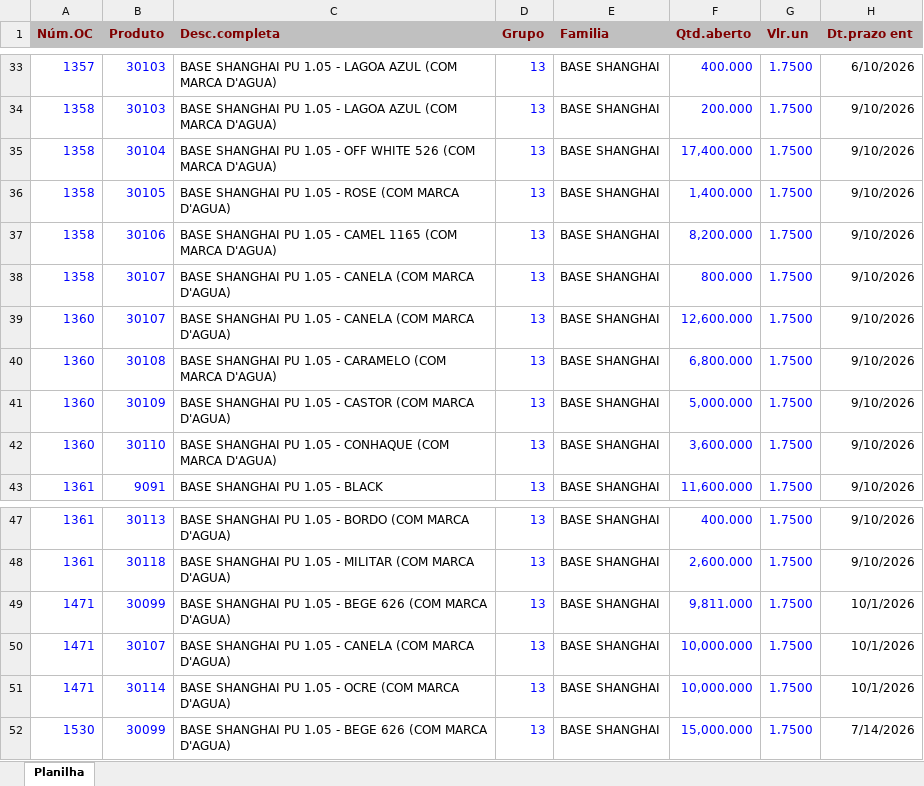
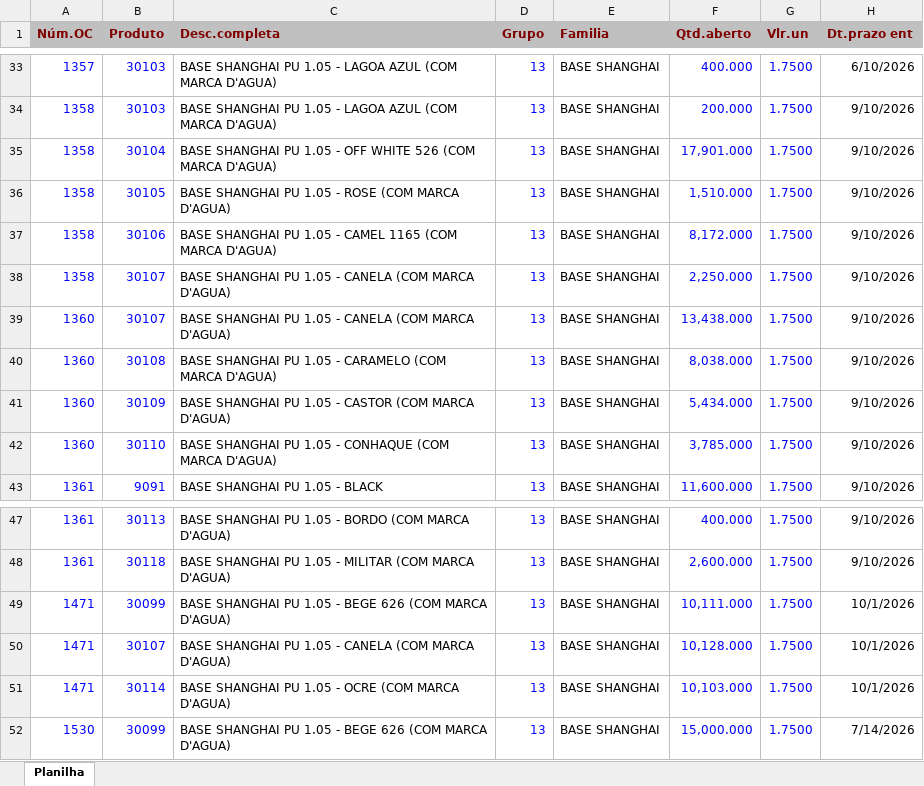
Before and after one commit to afbertuolsmart/SMARTS-STOCK, an Excel workbook: data-source/COMPRABASES.xlsx, sheet Planilha, drawn as a sheet; only a part is shown, gaps mark what is left out; values as stored, in another font and other column widths than the file's, no borders; the diff covers the shown part only; the diff names each change by its address in the sheet, - before the commit and + after, or states it on an @@ line.

```diff
--- a/data-source/COMPRABASES.xlsx (sheet Planilha)
+++ b/data-source/COMPRABASES.xlsx (sheet Planilha)
-F35 (Qtd.aberto): 17,400.000
+F35 (Qtd.aberto): 17,901.000
-F36 (Qtd.aberto): 1,400.000
+F36 (Qtd.aberto): 1,510.000
-F37 (Qtd.aberto): 8,200.000
+F37 (Qtd.aberto): 8,172.000
-F38 (Qtd.aberto): 800.000
+F38 (Qtd.aberto): 2,250.000
-F39 (Qtd.aberto): 12,600.000
+F39 (Qtd.aberto): 13,438.000
-F40 (Qtd.aberto): 6,800.000
+F40 (Qtd.aberto): 8,038.000
-F41 (Qtd.aberto): 5,000.000
+F41 (Qtd.aberto): 5,434.000
-F42 (Qtd.aberto): 3,600.000
+F42 (Qtd.aberto): 3,785.000
-F49 (Qtd.aberto): 9,811.000
+F49 (Qtd.aberto): 10,111.000
-F50 (Qtd.aberto): 10,000.000
+F50 (Qtd.aberto): 10,128.000
-F51 (Qtd.aberto): 10,000.000
+F51 (Qtd.aberto): 10,103.000
```
Also changed, not shown: 24 edited cells elsewhere in this sheet, data-source/COMPRAPARAGUAI.xlsx, data-source/CONSUMOBASES.xlsx, 13 other files.
